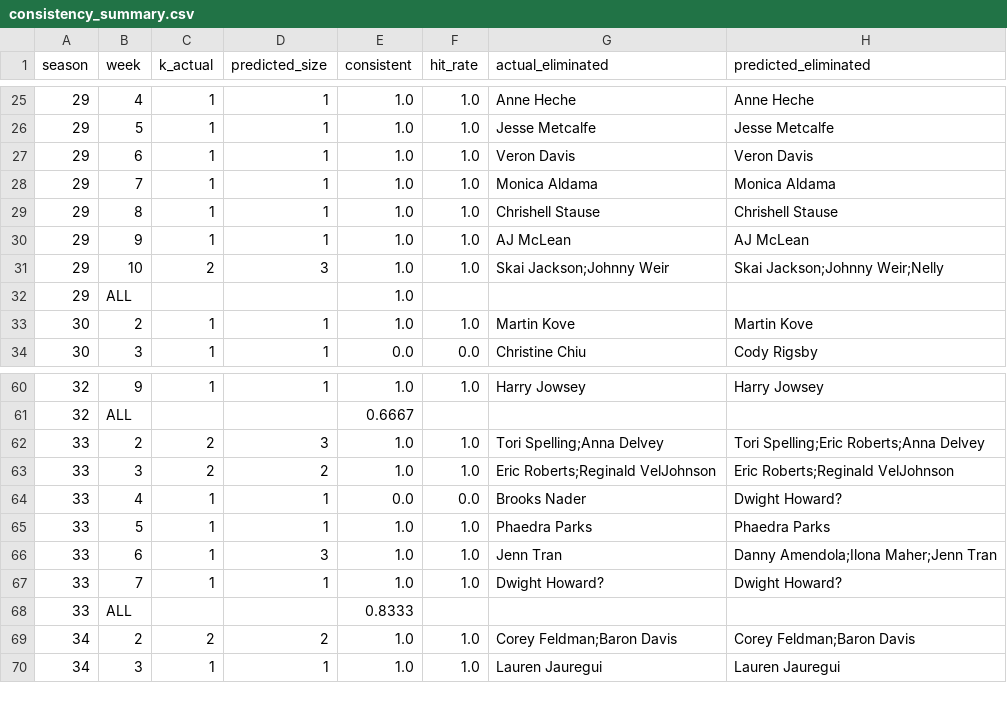
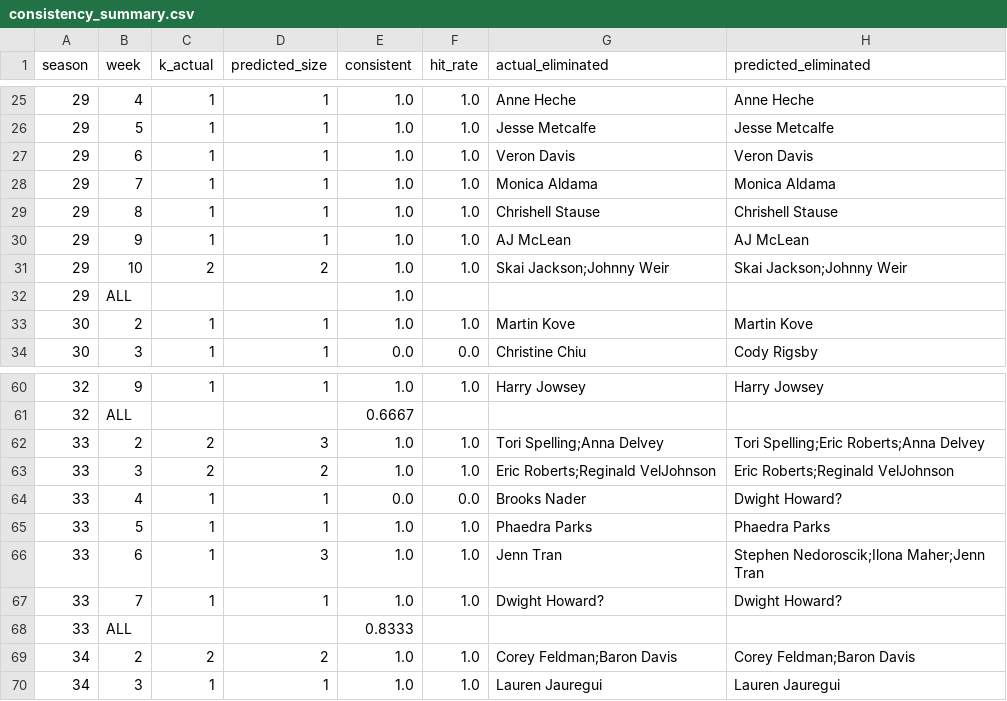
Before and after one commit to nameoffly/26, a CSV file: task1-4/outputs/consistency_summary.csv, drawn as a sheet; only a part is shown, gaps mark what is left out.

```diff
--- a/task1-4/outputs/consistency_summary.csv
+++ b/task1-4/outputs/consistency_summary.csv
@@ -30,3 +30,3 @@ season,week,k_actual,predicted_size,consistent,hit_rate,actual_eliminated,predic
 29,9,1,1,1.0,1.0,AJ McLean,AJ McLean
-29,10,2,3,1.0,1.0,Skai Jackson;Johnny Weir,Skai Jackson;Johnny Weir;Nelly
+29,10,2,2,1.0,1.0,Skai Jackson;Johnny Weir,Skai Jackson;Johnny Weir
 29,ALL,,,1.0,,,
@@ -65,3 +65,3 @@ season,week,k_actual,predicted_size,consistent,hit_rate,actual_eliminated,predic
 33,5,1,1,1.0,1.0,Phaedra Parks,Phaedra Parks
-33,6,1,3,1.0,1.0,Jenn Tran,Danny Amendola;Ilona Maher;Jenn Tran
+33,6,1,3,1.0,1.0,Jenn Tran,Stephen Nedoroscik;Ilona Maher;Jenn Tran
 33,7,1,1,1.0,1.0,Dwight Howard?,Dwight Howard?
```
Also changed, not shown: task1-4/outputs/weekly_penalty.csv, task1-4/outputs/weekly_predictions.csv, 5 other files.
